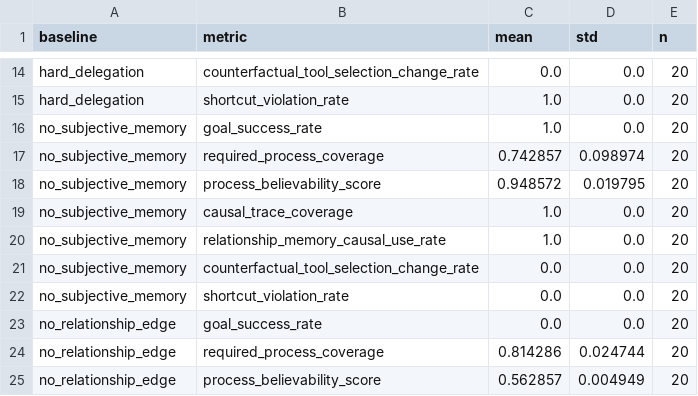
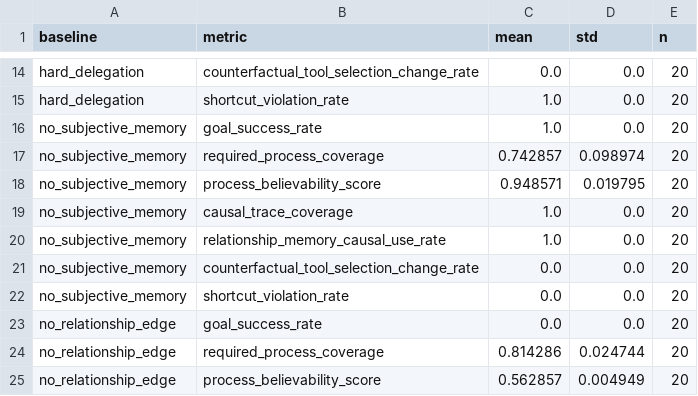
Before and after one commit to EMT5320/loomstead, a CSV file: paper/generated/ablation_table.csv, drawn as a sheet; only a part is shown, gaps mark what is left out.

Commit message:
docs(paper): align eval tables with clean runs

```diff
--- a/paper/generated/ablation_table.csv
+++ b/paper/generated/ablation_table.csv
@@ -17,3 +17,3 @@ no_subjective_memory,goal_success_rate,1.0,0.0,20
 no_subjective_memory,required_process_coverage,0.742857,0.098974,20
-no_subjective_memory,process_believability_score,0.948572,0.019795,20
+no_subjective_memory,process_believability_score,0.948571,0.019795,20
 no_subjective_memory,causal_trace_coverage,1.0,0.0,20
```
Also changed, not shown: 10 other files.
